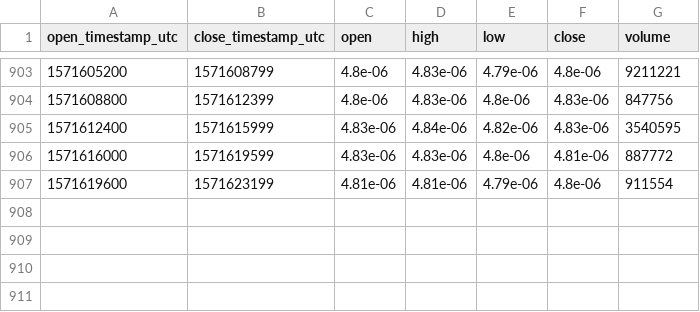
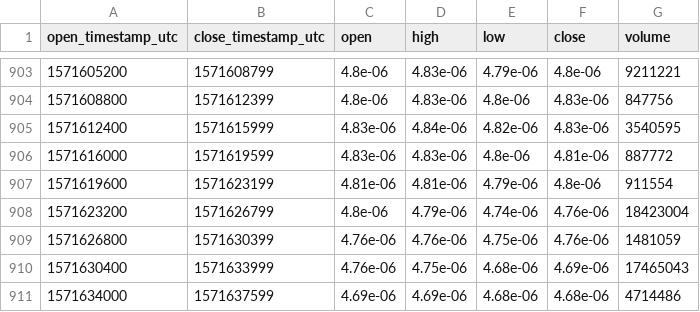
Before and after one commit to cryptobigbro/bitmex-ADAZ19, a CSV file: bitmex-ADAZ19-1h.csv, drawn as a sheet; only a part is shown, gaps mark what is left out; the diff names each change by its address in the sheet, - before the commit and + after, or states it on an @@ line.

Commit message:
Update OHLCV data.

```diff
--- a/bitmex-ADAZ19-1h.csv
+++ b/bitmex-ADAZ19-1h.csv
+row 908: 1571623200 | 1571626799 | 4.8e-06 | 4.79e-06 | 4.74e-06 | 4.76e-06 | 18423004
+row 909: 1571626800 | 1571630399 | 4.76e-06 | 4.76e-06 | 4.75e-06 | 4.76e-06 | 1481059
+row 910: 1571630400 | 1571633999 | 4.76e-06 | 4.75e-06 | 4.68e-06 | 4.69e-06 | 17465043
+row 911: 1571634000 | 1571637599 | 4.69e-06 | 4.69e-06 | 4.68e-06 | 4.68e-06 | 4714486
```
Also changed, not shown: 1 other file.
